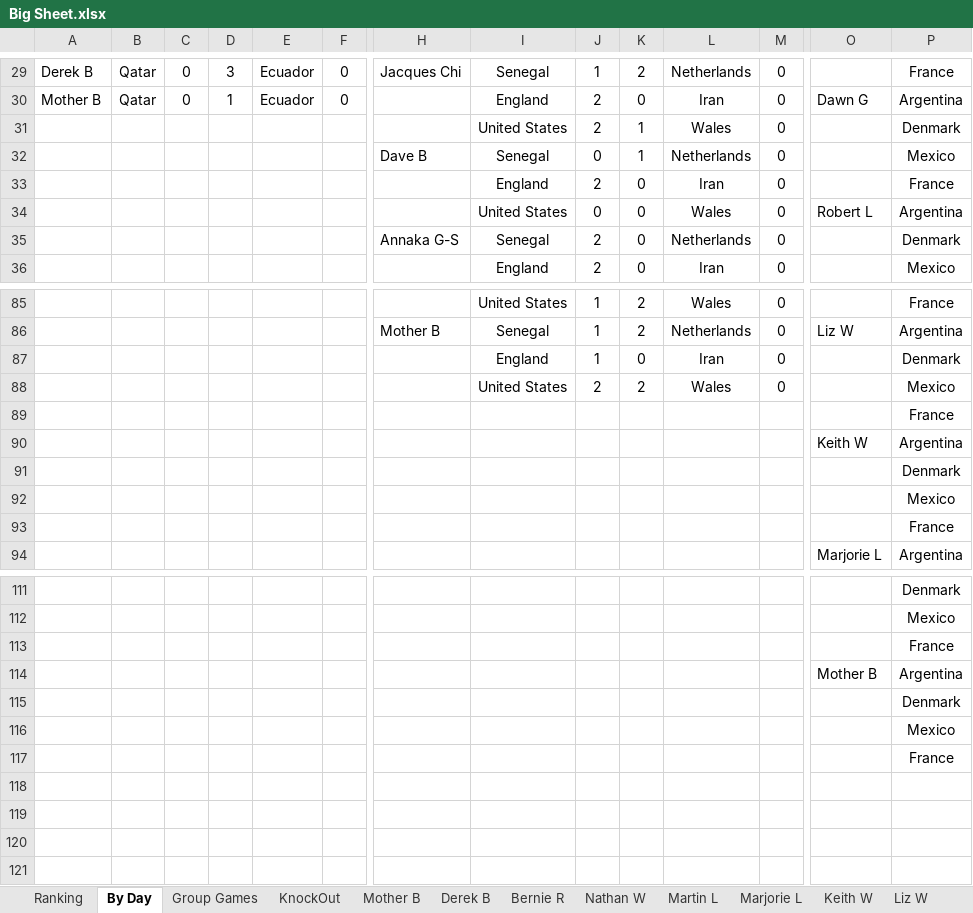
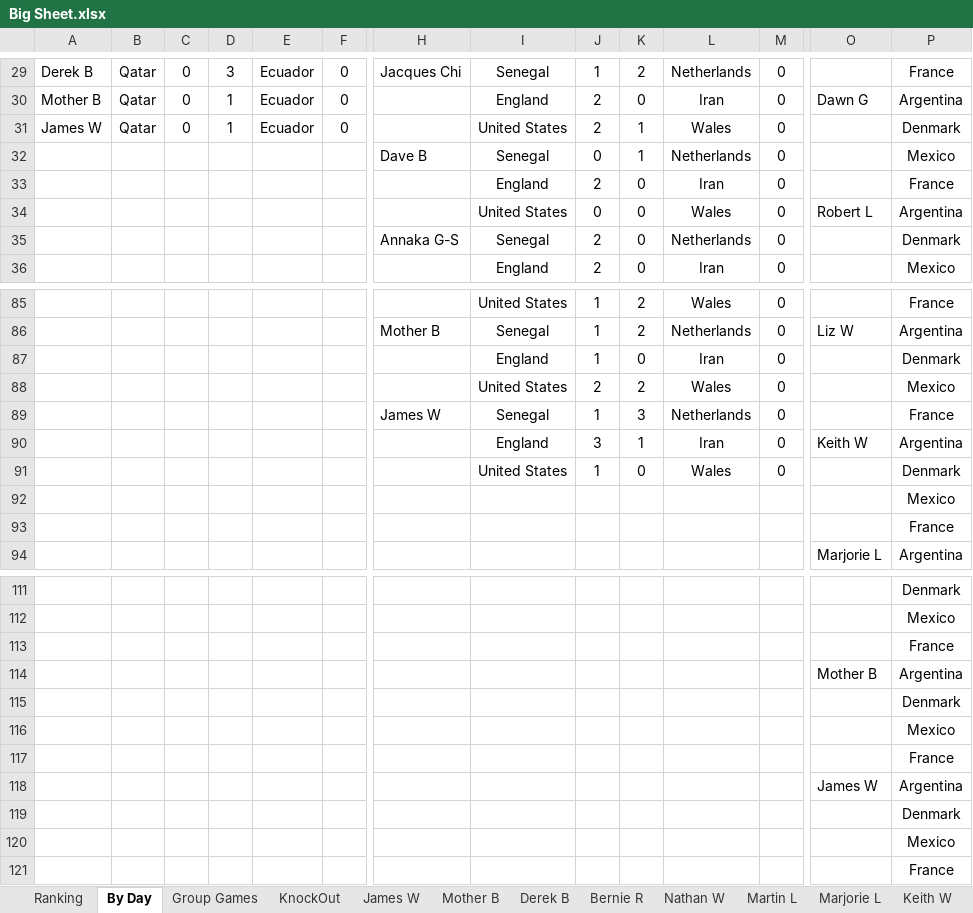
Before and after one commit to hairybloke68/FootieTake2, an Excel workbook: resources/Forms/Excel/Big Sheet.xlsx, sheet By Day, drawn as a sheet; only a part is shown, gaps mark what is left out; values as stored, in another font and other column widths than the file's, no borders; charts and pictures not drawn; rows hold the shown columns only; the diff names each change by its address in the sheet, - before the commit and + after, or states it on an @@ line.

Commit message:
Form Updates

```diff
--- a/resources/Forms/Excel/Big Sheet.xlsx (sheet By Day)
+++ b/resources/Forms/Excel/Big Sheet.xlsx (sheet By Day)
+sheet tab: James W
-A31: (empty)
+A31: James W
-B31: (empty)
+B31: Qatar
-C31: (empty)
+C31: 0
-D31: (empty)
+D31: 1
-E31: (empty)
+E31: Ecuador
-F31: (empty)
+F31: 0
-H89: (empty)
+H89: James W
-I89: (empty)
+I89: Senegal
-J89: (empty)
+J89: 1
-K89: (empty)
+K89: 3
-L89: (empty)
+L89: Netherlands
-M89:M91: (empty)
+M89:M91: 0
-I90: (empty)
+I90: England
-J90: (empty)
+J90: 3
-K90: (empty)
+K90: 1
-L90: (empty)
+L90: Iran
-I91: (empty)
+I91: United States
-J91: (empty)
+J91: 1
-K91: (empty)
+K91: 0
-L91: (empty)
+L91: Wales
+row 118:  |  |  |  |  |  |  |  |  |  |  |  | James W | Argentina
+row 119:  |  |  |  |  |  |  |  |  |  |  |  |  | Denmark
+row 120:  |  |  |  |  |  |  |  |  |  |  |  |  | Mexico
+row 121:  |  |  |  |  |  |  |  |  |  |  |  |  | France
```
Also changed, not shown: sheet Ranking, charts or pictures, 4 other files.
